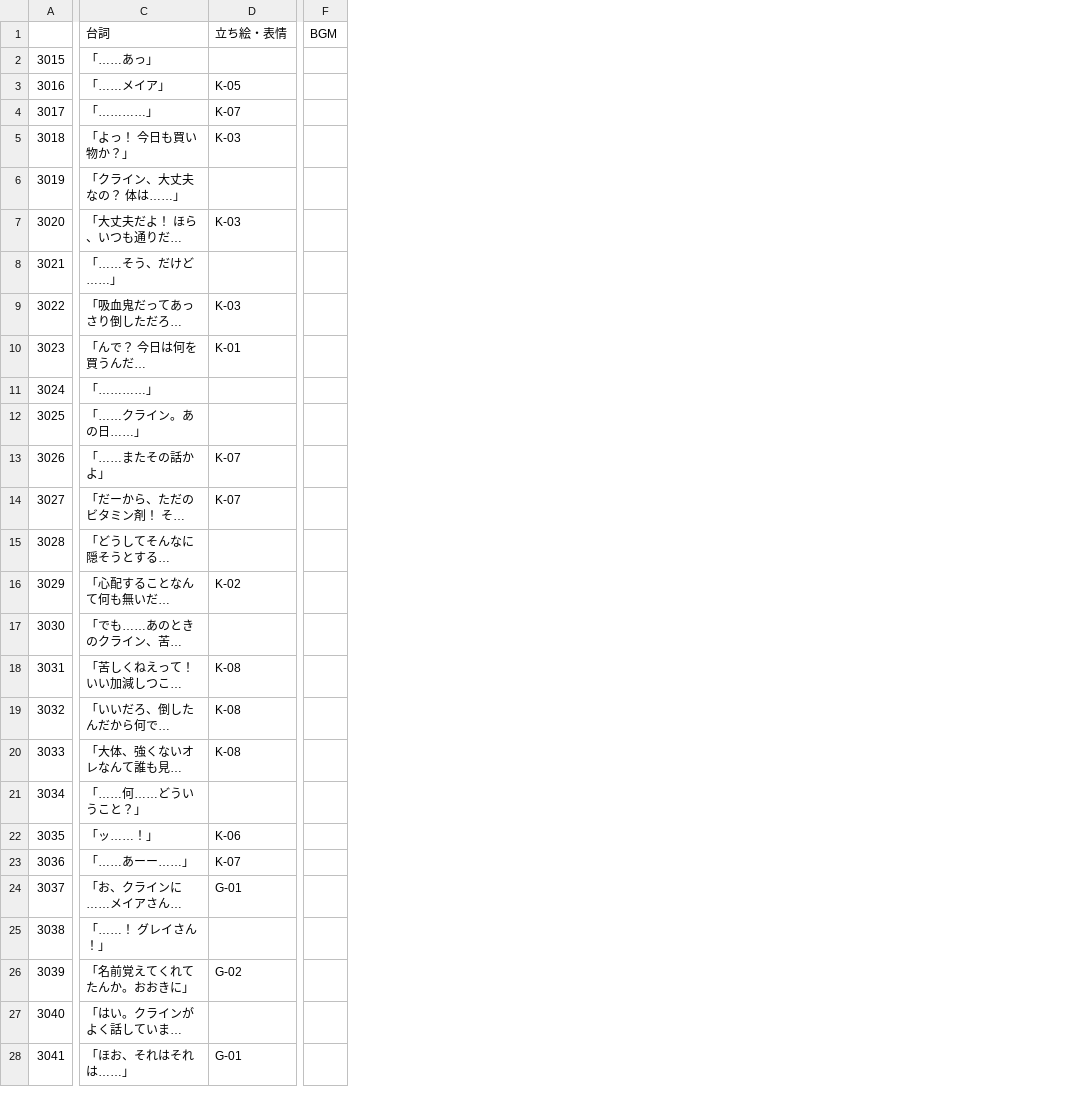
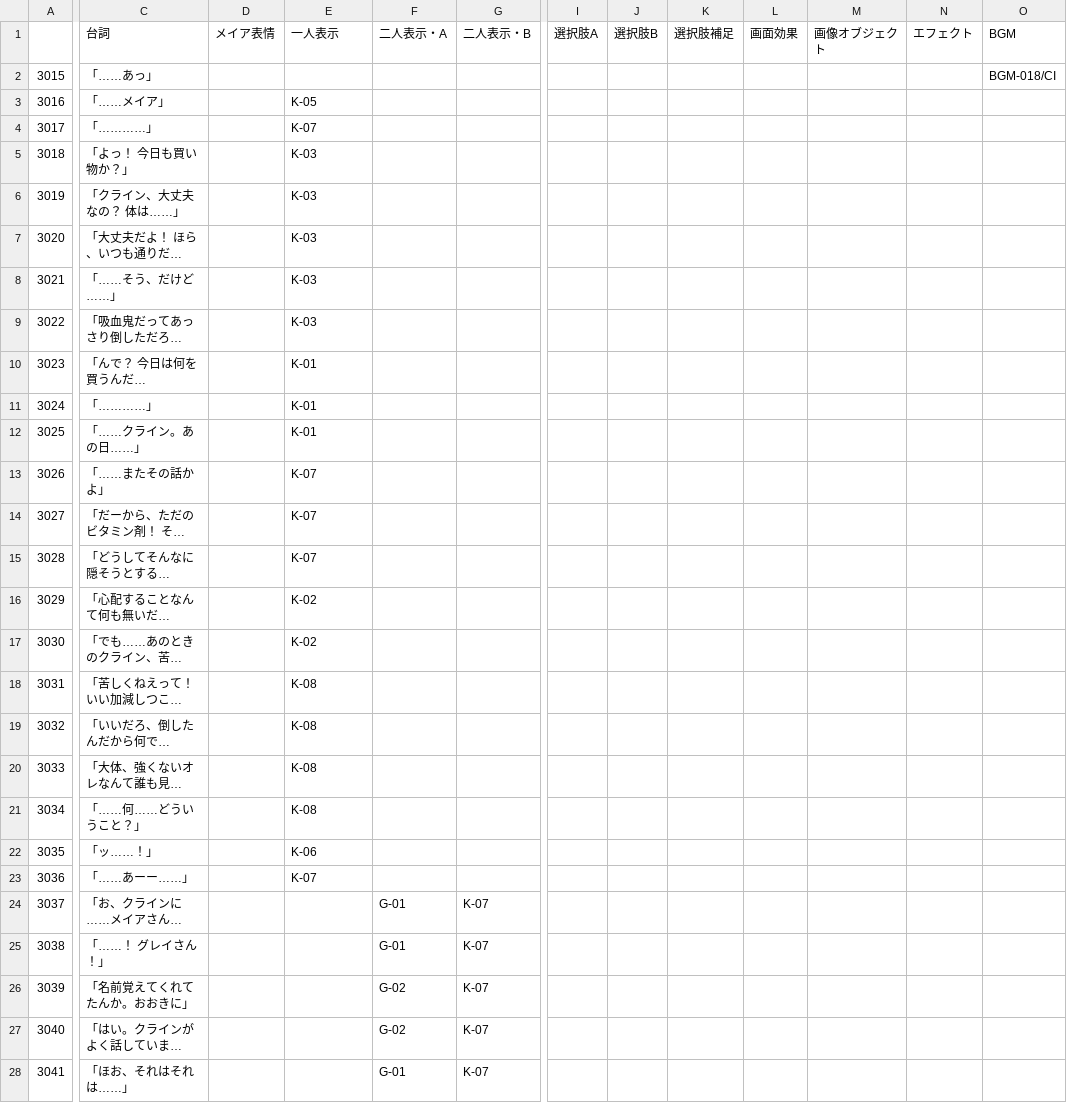
Before and after one commit to EnricoGunawan18/Rain-Lily, a CSV file: Assets/Novel/Script/Klein/クライン9.csv, drawn as a sheet; only a part is shown, gaps mark what is left out; long unchanged cells end in …; removed rows and columns are numbered as before the commit, all else as after; the diff covers the shown part only; the diff names each change by its address in the sheet, - before the commit and + after, or states it on an @@ line.

```diff
--- a/Assets/Novel/Script/Klein/クライン9.csv
+++ b/Assets/Novel/Script/Klein/クライン9.csv
+column D, row 1: メイア表情
+column F, rows 1-28: 二人表示・A |  |  |  |  |  |  |  |  |  |  |  |  |  |  |  |  |  |  |  |  |  |  | G-01 | G-01 | G-02 | G-02 | G-01
+column G, rows 1-28: 二人表示・B |  |  |  |  |  |  |  |  |  |  |  |  |  |  |  |  |  |  |  |  |  |  | K-07 | K-07 | K-07 | K-07 | K-07
-column F, row 1: BGM
+column I, row 1: 選択肢A
+column J, row 1: 選択肢B
+column K, row 1: 選択肢補足
+column L, row 1: 画面効果
+column M, row 1: 画像オブジェクト
+column N, row 1: エフェクト
+column O, rows 1-2: BGM | BGM-018/CI
-E1: 立ち絵・表情
+E1: 一人表示
-E6: (empty)
+E6: K-03
-E8: (empty)
+E8: K-03
-E11:E12: (empty)
+E11:E12: K-01
-E15: (empty)
+E15: K-07
-E17: (empty)
+E17: K-02
-E21: (empty)
+E21: K-08
-E24: G-01
+E24: (empty)
-E26: G-02
+E26: (empty)
-E28: G-01
+E28: (empty)
```
Also changed, not shown: 11 removed rows, 1 added column, 1 removed column and 52 edited cells elsewhere in this file, Assets/Novel/Script/Dialogue/プロローグ.csv, Assets/Novel/Script/Klein/クライン1.csv, 30 other files.
